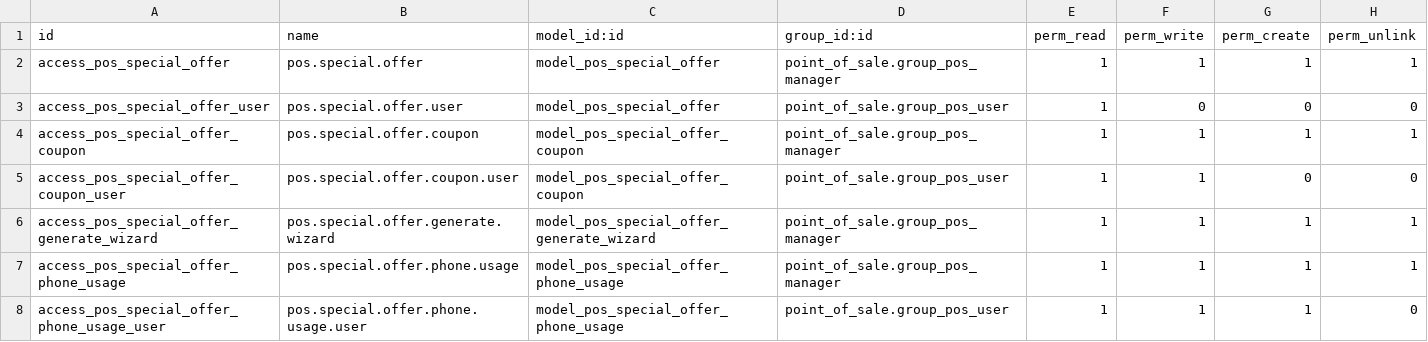
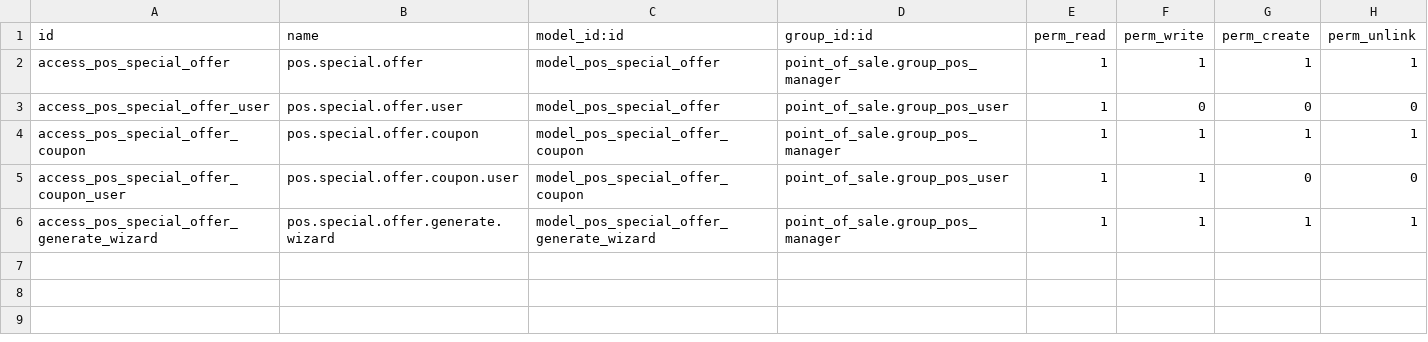
Before and after one commit to jayaraj-kp/fon-store-odoo19, a CSV file: pos_special_offers/security/ir.model.access.csv, drawn as a sheet; the diff names each change by its address in the sheet, - before the commit and + after, or states it on an @@ line.

```diff
--- a/pos_special_offers/security/ir.model.access.csv
+++ b/pos_special_offers/security/ir.model.access.csv
-row 7: access_pos_special_offer_phone_usage | pos.special.offer.phone.usage | model_pos_special_offer_phone_usage | point_of_sale.group_pos_manager | 1 | 1 | 1 | 1
-row 8: access_pos_special_offer_phone_usage_user | pos.special.offer.phone.usage.user | model_pos_special_offer_phone_usage | point_of_sale.group_pos_user | 1 | 1 | 1 | 0
```
Also changed, not shown: 7 other files.
